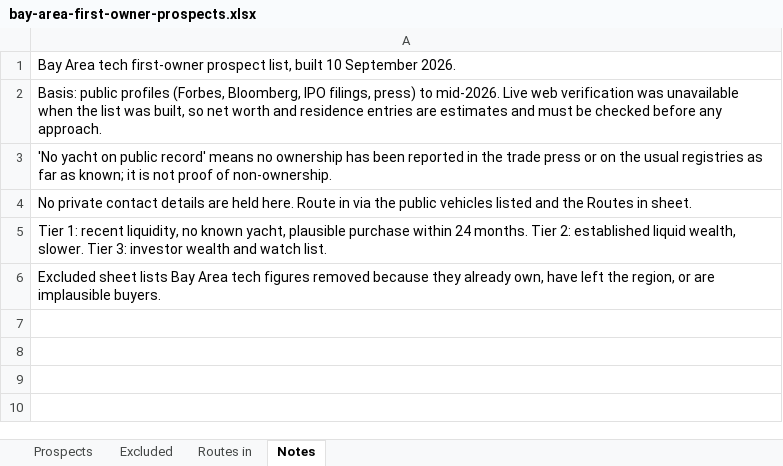
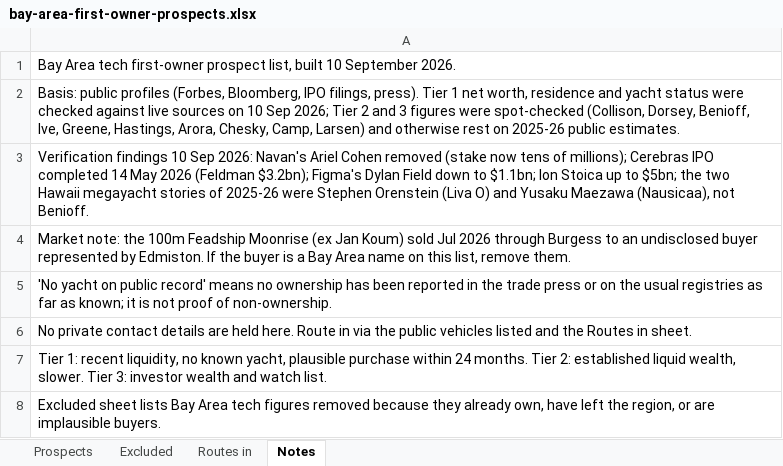
Before and after one commit to forelandmarine/website, an Excel workbook: docs/sales/bay-area-first-owner-prospects.xlsx, sheet Notes, drawn as a sheet; values as stored, in another font and other column widths than the file's, no borders; the diff names each change by its address in the sheet, - before the commit and + after, or states it on an @@ line.

```diff
--- a/docs/sales/bay-area-first-owner-prospects.xlsx (sheet Notes)
+++ b/docs/sales/bay-area-first-owner-prospects.xlsx (sheet Notes)
-A2: …IPO filings, press) to mid-2026. Live web verification was unavailable when the list was built, so net worth and residence entries are estimates and must be checked before any approach.
+A2: …IPO filings, press). Tier 1 net worth, residence and yacht status were checked against live sources on 10 Sep 2026; Tier 2 and 3 figures were spot-checked (Collison, Dorsey, Benioff, Ive, Greene, Hastings, Arora, Chesky, Camp, Larsen) and otherwise rest on 2025-26 public estimates.
+row 3: Verification findings 10 Sep 2026: Navan's Ariel Cohen removed (stake now tens of millions); Cerebras IPO completed 14 May 2026 (Feldman $3.2bn); Figma's Dylan Field down to $1.1bn; Ion Stoica up to $5bn; the two Hawaii megayacht stories of 2025-26 were Stephen Orenstein (Liva O) and Yusaku Maezawa (Nausicaa), not Benioff.
+row 4: Market note: the 100m Feadship Moonrise (ex Jan Koum) sold Jul 2026 through Burgess to an undisclosed buyer represented by Edmiston. If the buyer is a Bay Area name on this list, remove them.
```
Also changed, not shown: sheet Prospects, sheet Excluded, 1 other file.
